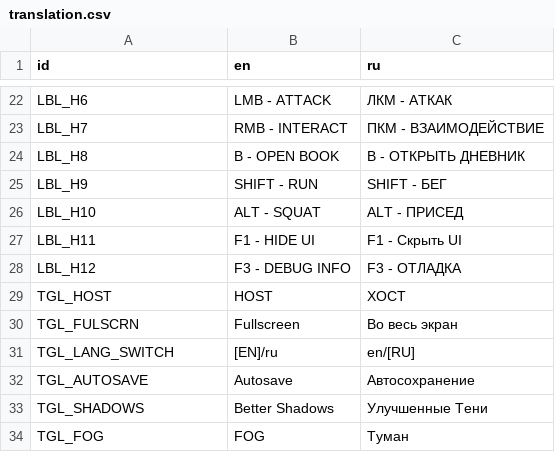
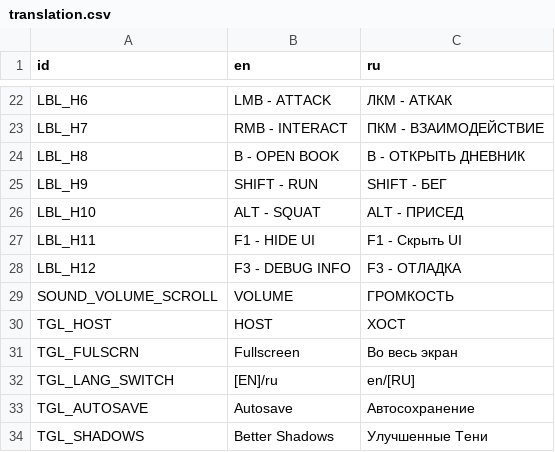
Before and after one commit to nxfrz-2ghz/SurvivalGame, a CSV file: res/translation/translation.csv, drawn as a sheet; only a part is shown, gaps mark what is left out; the shorter side is filled out with more unchanged rows.

```diff
--- a/res/translation/translation.csv
+++ b/res/translation/translation.csv
@@ -28,2 +28,3 @@ LBL_H11;F1 - HIDE UI;F1 - Скрыть UI
 LBL_H12;F3 - DEBUG INFO;F3 - ОТЛАДКА
+SOUND_VOLUME_SCROLL;VOLUME;ГРОМКОСТЬ
 TGL_HOST;HOST;ХОСТ
```
Also changed, not shown: 26 other files.
